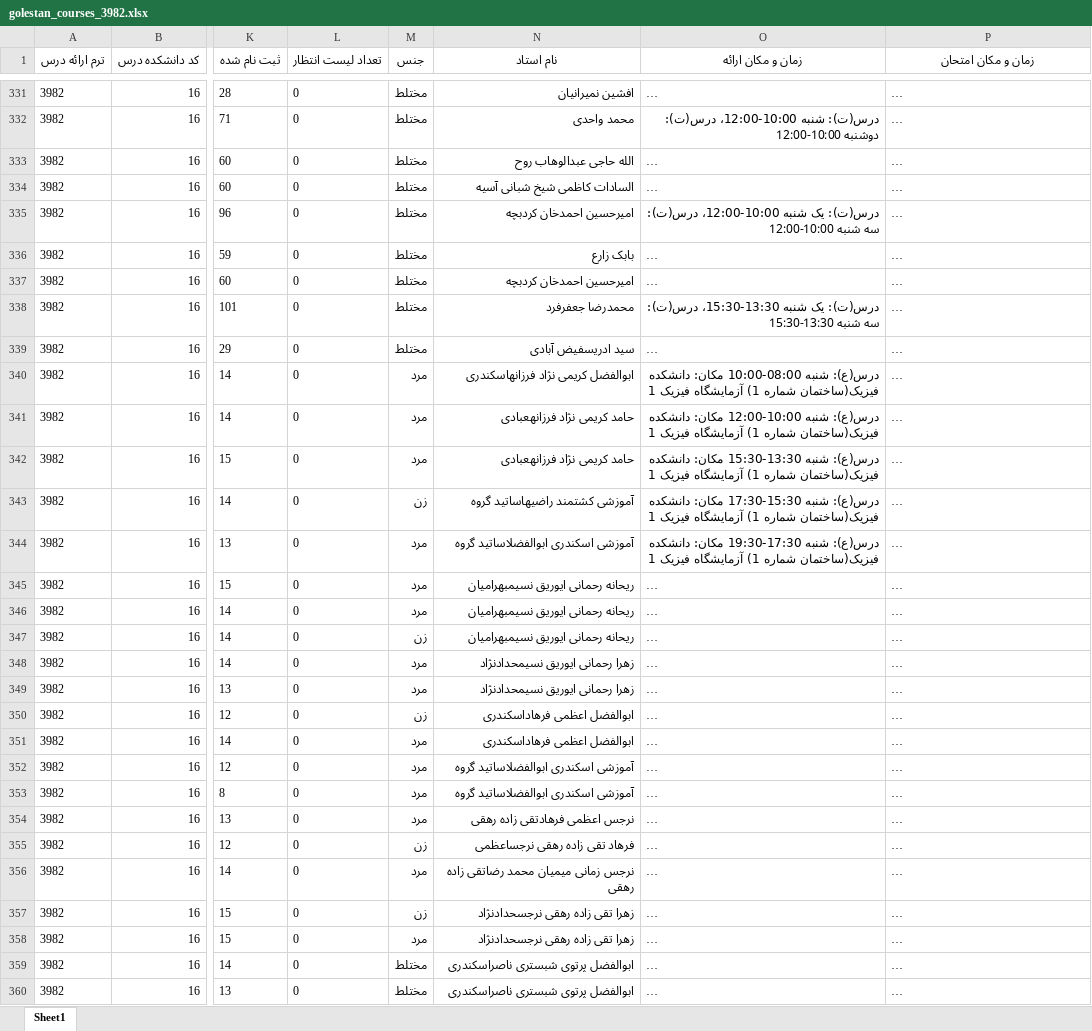
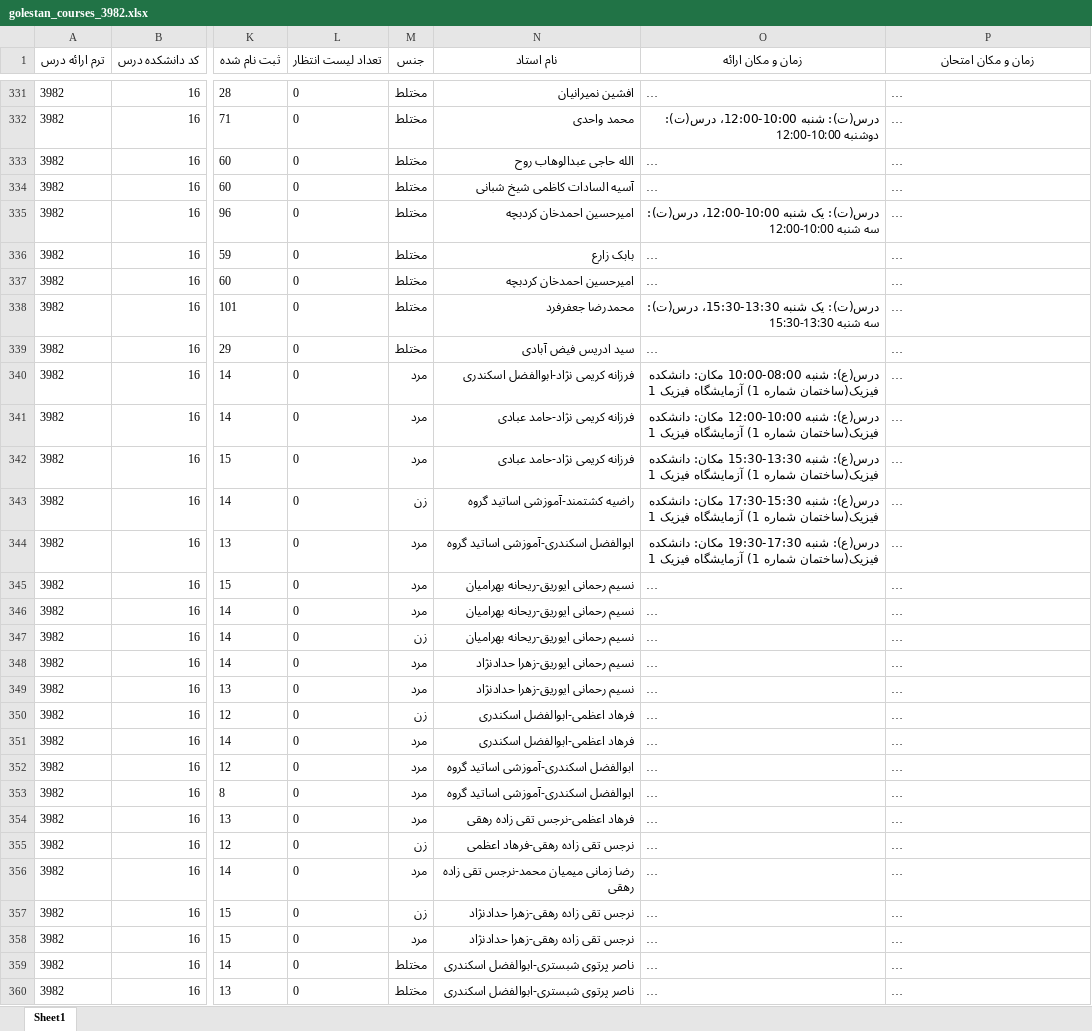
Before and after one commit to Katyusha-Group/Back-End, an Excel workbook: data/golestan_courses_3982.xlsx, sheet Sheet1, drawn as a sheet; only a part is shown, gaps mark what is left out; long unchanged cells end in …; values as stored, in another font and other column widths than the file's, no borders; the diff covers the shown part only; the diff names each change by its address in the sheet, - before the commit and + after, or states it on an @@ line.

```diff
--- a/data/golestan_courses_3982.xlsx (sheet Sheet1)
+++ b/data/golestan_courses_3982.xlsx (sheet Sheet1)
-N334 (نام استاد): السادات کاظمی شیخ شبانی آسیه
+N334 (نام استاد): آسیه السادات کاظمی شیخ شبانی
-N339 (نام استاد): سید ادریسفیض آبادی
+N339 (نام استاد): سید ادریس فیض آبادی
-N340 (نام استاد): ابوالفضل کریمی نژاد فرزانهاسکندری
+N340 (نام استاد): فرزانه کریمی نژاد-ابوالفضل اسکندری
-N341:N342 (نام استاد): حامد کریمی نژاد فرزانهعبادی
+N341:N342 (نام استاد): فرزانه کریمی نژاد-حامد عبادی
-N343 (نام استاد): آموزشی کشتمند راضیهاساتید گروه
+N343 (نام استاد): راضیه کشتمند-آموزشی اساتید گروه
-N344 (نام استاد): آموزشی اسکندری ابوالفضلاساتید گروه
+N344 (نام استاد): ابوالفضل اسکندری-آموزشی اساتید گروه
-N345:N347 (نام استاد): ریحانه رحمانی ایوریق نسیمبهرامیان
+N345:N347 (نام استاد): نسیم رحمانی ایوریق-ریحانه بهرامیان
-N348:N349 (نام استاد): زهرا رحمانی ایوریق نسیمحدادنژاد
+N348:N349 (نام استاد): نسیم رحمانی ایوریق-زهرا حدادنژاد
-N350:N351 (نام استاد): ابوالفضل اعظمی فرهاداسکندری
+N350:N351 (نام استاد): فرهاد اعظمی-ابوالفضل اسکندری
-N352:N353 (نام استاد): آموزشی اسکندری ابوالفضلاساتید گروه
+N352:N353 (نام استاد): ابوالفضل اسکندری-آموزشی اساتید گروه
-N354 (نام استاد): نرجس اعظمی فرهادتقی زاده رهقی
+N354 (نام استاد): فرهاد اعظمی-نرجس تقی زاده رهقی
-N355 (نام استاد): فرهاد تقی زاده رهقی نرجساعظمی
+N355 (نام استاد): نرجس تقی زاده رهقی-فرهاد اعظمی
-N356 (نام استاد): نرجس زمانی میمیان محمد رضاتقی زاده رهقی
+N356 (نام استاد): رضا زمانی میمیان محمد-نرجس تقی زاده رهقی
-N357:N358 (نام استاد): زهرا تقی زاده رهقی نرجسحدادنژاد
+N357:N358 (نام استاد): نرجس تقی زاده رهقی-زهرا حدادنژاد
-N359:N360 (نام استاد): ابوالفضل پرتوی شبستری ناصراسکندری
+N359:N360 (نام استاد): ناصر پرتوی شبستری-ابوالفضل اسکندری
```
Also changed, not shown: 297 edited cells and cell formats elsewhere in this sheet, data/golestan_courses_3981.xlsx, data/golestan_courses_3991.xlsx, 11 other files.
